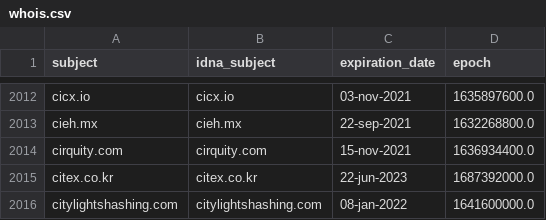
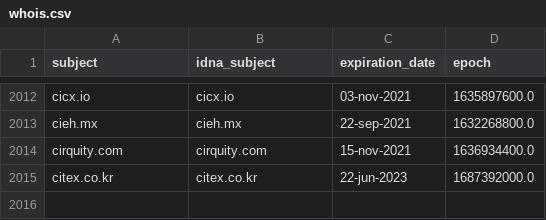
Before and after one commit to Ultimate-Hosts-Blacklist/ZeroDot1_CoinBlockerLists, a CSV file: .pyfunceble/whois.csv, drawn as a sheet; only a part is shown, gaps mark what is left out; the diff names each change by its address in the sheet, - before the commit and + after, or states it on an @@ line.

```diff
--- a/.pyfunceble/whois.csv
+++ b/.pyfunceble/whois.csv
-row 2016: citylightshashing.com | citylightshashing.com | 08-jan-2022 | 1641600000.0
```
Also changed, not shown: 12 other files.
